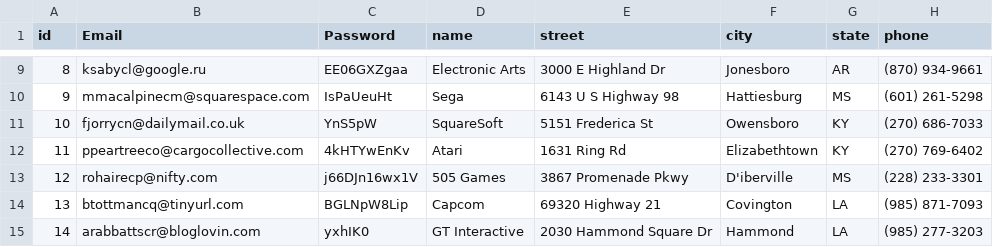
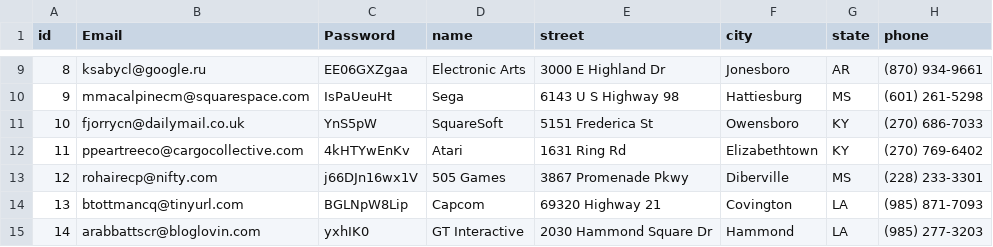
Before and after one commit to mxnavid/GameSales, a CSV file: src/CSVFiles/Vendor.csv, drawn as a sheet; only a part is shown, gaps mark what is left out.

Commit message:
Completed Populating All the Tables (game,store,vendor)

```diff
--- a/src/CSVFiles/Vendor.csv
+++ b/src/CSVFiles/Vendor.csv
@@ -12,3 +12,3 @@
 11,ppeartreeco@cargocollective.com,4kHTYwEnKv,Atari,1631 Ring Rd,Elizabethtown,KY,(270) 769-6402
-12,rohairecp@nifty.com,j66DJn16wx1V,505 Games,3867 Promenade Pkwy,D'iberville,MS,(228) 233-3301
+12,rohairecp@nifty.com,j66DJn16wx1V,505 Games,3867 Promenade Pkwy,Diberville,MS,(228) 233-3301
 13,btottmancq@tinyurl.com,BGLNpW8Lip,Capcom,69320 Highway 21,Covington,LA,(985) 871-7093
```
Also changed, not shown: 11 other files.
